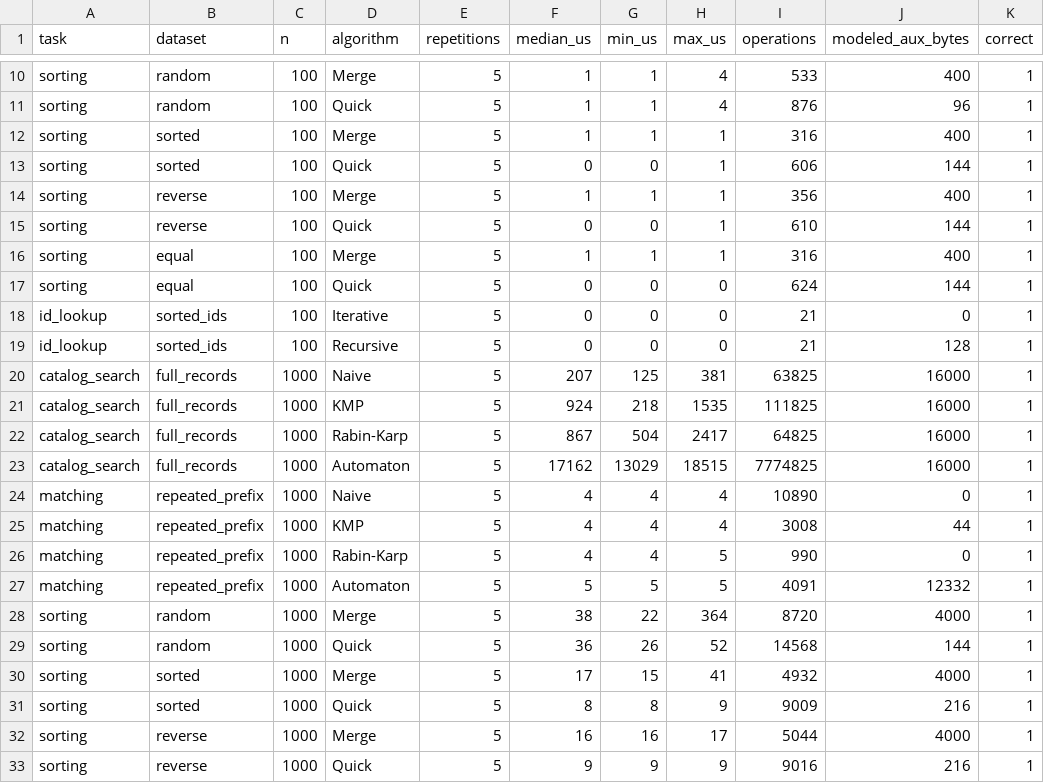
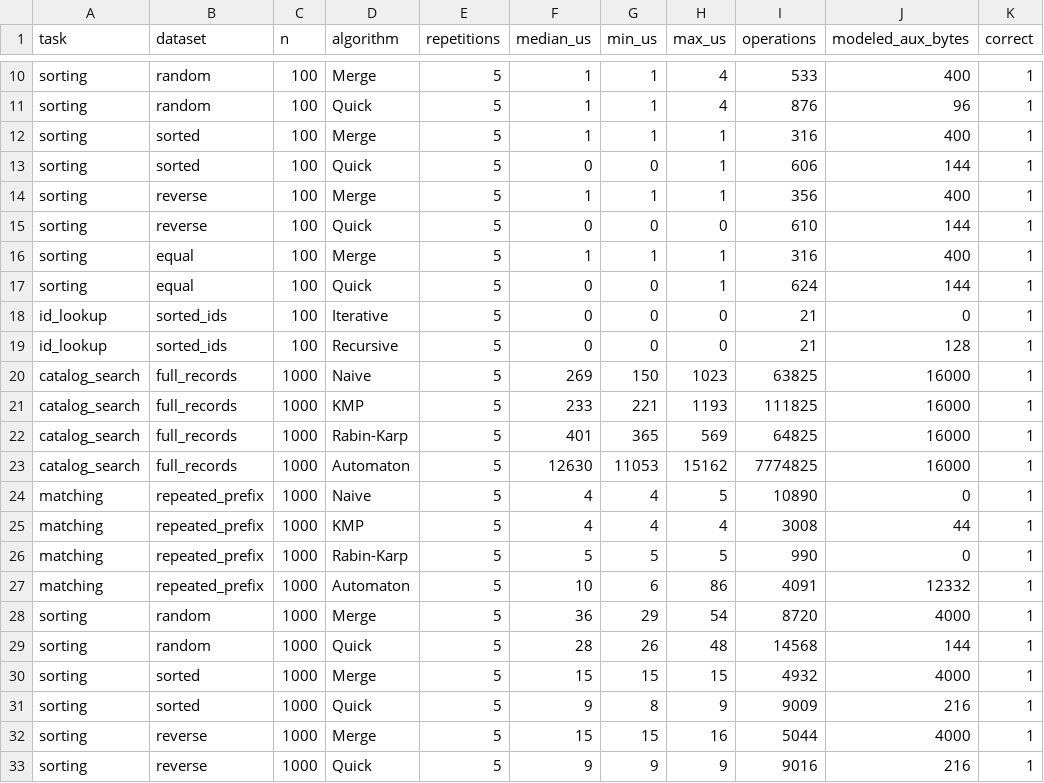
Before and after one commit to k-u-s-h-a-g-r-a-k-e-d-i-a/Libra_DAA, a CSV file: results/benchmarks.csv, drawn as a sheet; only a part is shown, gaps mark what is left out; the diff covers the shown part only; the diff names each change by its address in the sheet, - before the commit and + after, or states it on an @@ line.

```diff
--- a/results/benchmarks.csv
+++ b/results/benchmarks.csv
-H15 (max_us): 1
+H15 (max_us): 0
-H17 (max_us): 0
+H17 (max_us): 1
-F20 (median_us): 207
+F20 (median_us): 269
-G20 (min_us): 125
+G20 (min_us): 150
-H20 (max_us): 381
+H20 (max_us): 1023
-F21 (median_us): 924
+F21 (median_us): 233
-G21 (min_us): 218
+G21 (min_us): 221
-H21 (max_us): 1535
+H21 (max_us): 1193
-F22 (median_us): 867
+F22 (median_us): 401
-G22 (min_us): 504
+G22 (min_us): 365
-H22 (max_us): 2417
+H22 (max_us): 569
-F23 (median_us): 17162
+F23 (median_us): 12630
-G23 (min_us): 13029
+G23 (min_us): 11053
-H23 (max_us): 18515
+H23 (max_us): 15162
-H24 (max_us): 4
+H24 (max_us): 5
-F26 (median_us): 4
+F26 (median_us): 5
-G26 (min_us): 4
+G26 (min_us): 5
-F27 (median_us): 5
+F27 (median_us): 10
-G27 (min_us): 5
+G27 (min_us): 6
-H27 (max_us): 5
+H27 (max_us): 86
-F28 (median_us): 38
+F28 (median_us): 36
-G28 (min_us): 22
+G28 (min_us): 29
-H28 (max_us): 364
+H28 (max_us): 54
-F29 (median_us): 36
+F29 (median_us): 28
-H29 (max_us): 52
+H29 (max_us): 48
-F30 (median_us): 17
+F30 (median_us): 15
-H30 (max_us): 41
+H30 (max_us): 15
-F31 (median_us): 8
+F31 (median_us): 9
-F32 (median_us): 16
+F32 (median_us): 15
-G32 (min_us): 16
+G32 (min_us): 15
-H32 (max_us): 17
+H32 (max_us): 16
```
Also changed, not shown: 68 edited cells elsewhere in this file, 7 other files.
